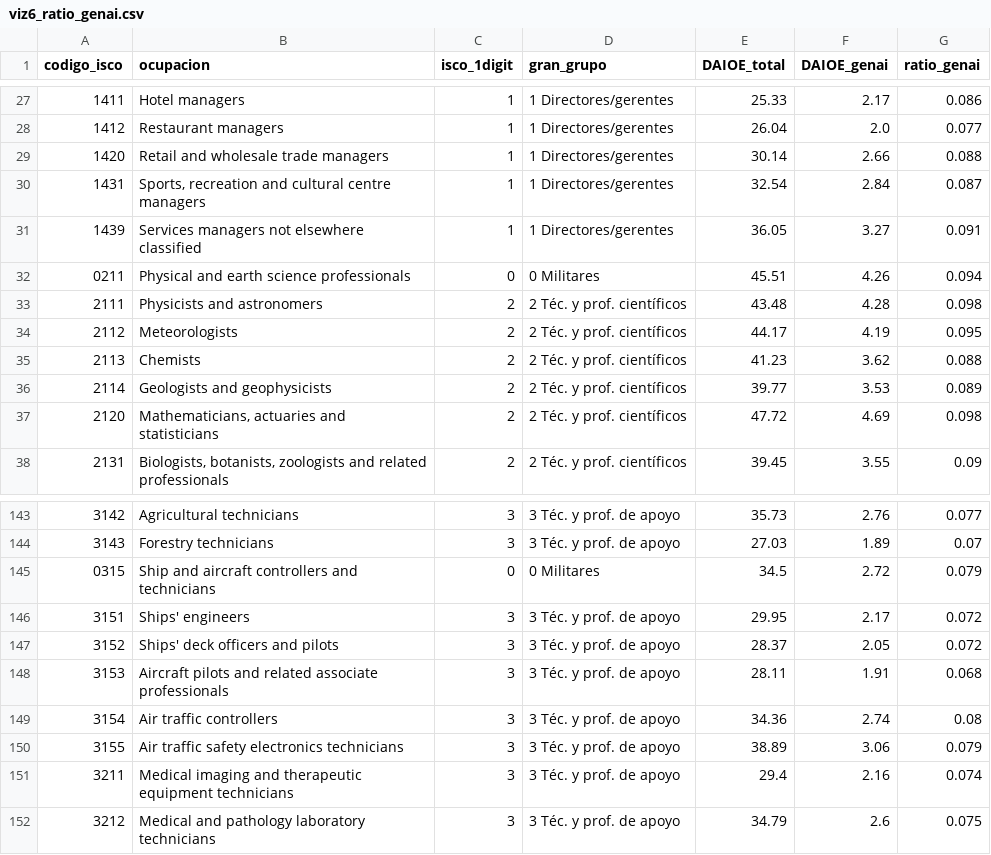
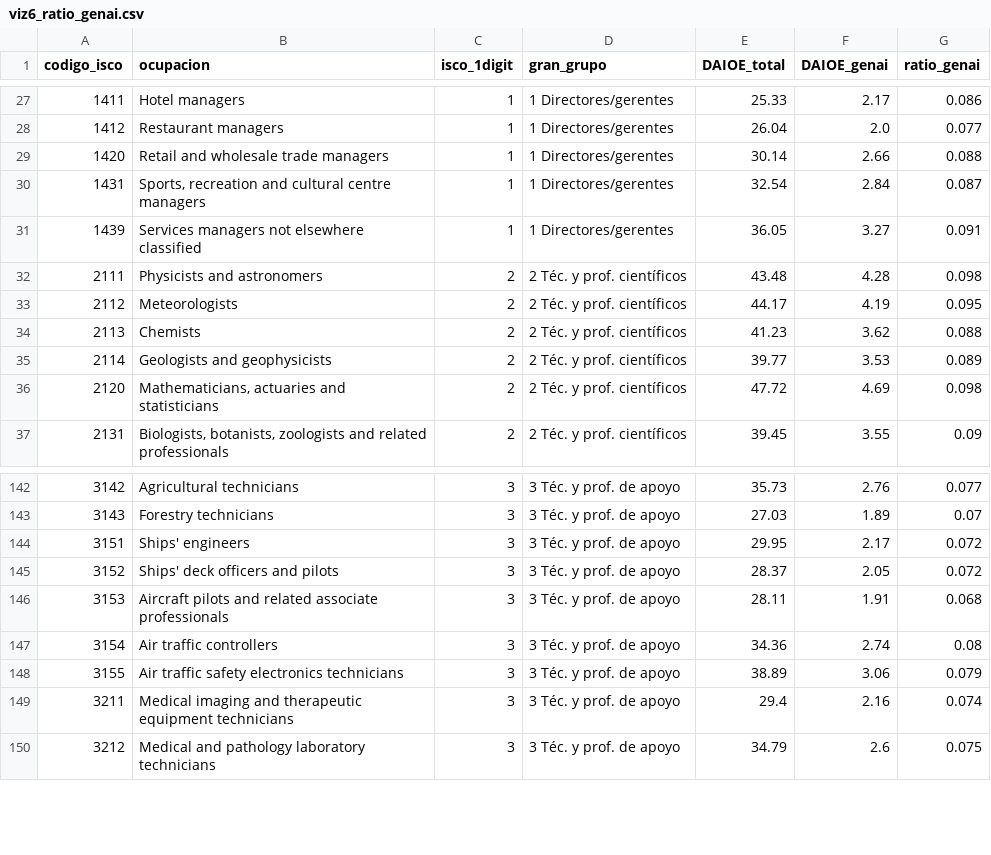
Before and after one commit to KhouaniSoft/pra2-ai-exposure, a CSV file: viz6_ratio_genai.csv, drawn as a sheet; only a part is shown, gaps mark what is left out.

```diff
--- a/viz6_ratio_genai.csv
+++ b/viz6_ratio_genai.csv
@@ -31,3 +31,2 @@ codigo_isco,ocupacion,isco_1digit,gran_grupo,DAIOE_total,DAIOE_genai,ratio_genai
 1439,Services managers not elsewhere classified,1,1 Directores/gerentes,36.05,3.27,0.091
-0211,Physical and earth science professionals,0,0 Militares,45.51,4.26,0.094
 2111,Physicists and astronomers,2,2 Téc. y prof. científicos,43.48,4.28,0.098
@@ -144,3 +143,2 @@ codigo_isco,ocupacion,isco_1digit,gran_grupo,DAIOE_total,DAIOE_genai,ratio_genai
 3143,Forestry technicians,3,3 Téc. y prof. de apoyo,27.03,1.89,0.07
-0315,Ship and aircraft controllers and technicians,0,0 Militares,34.5,2.72,0.079
 3151,Ships' engineers,3,3 Téc. y prof. de apoyo,29.95,2.17,0.072
```
Also changed, not shown: viz2_evolucion_grupos.csv, viz3_heatmap_tipos.csv, 4 other files.
